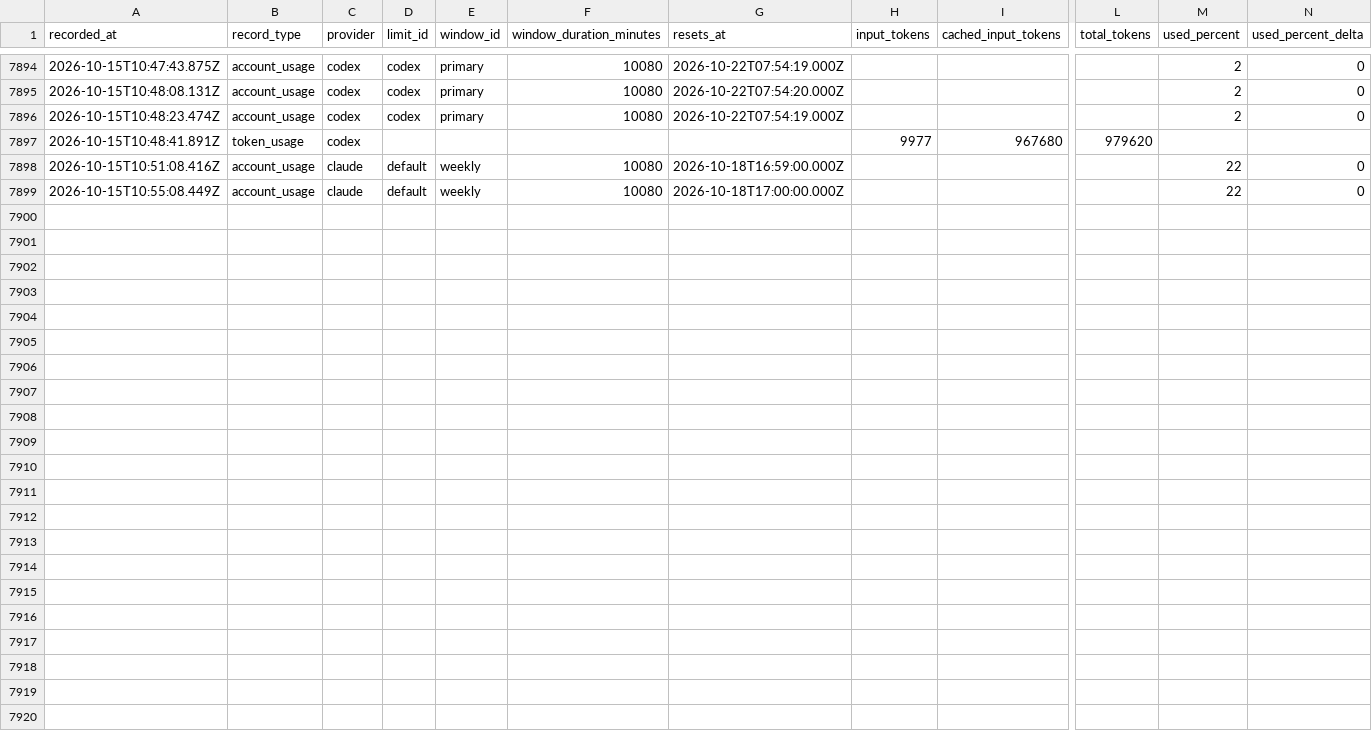
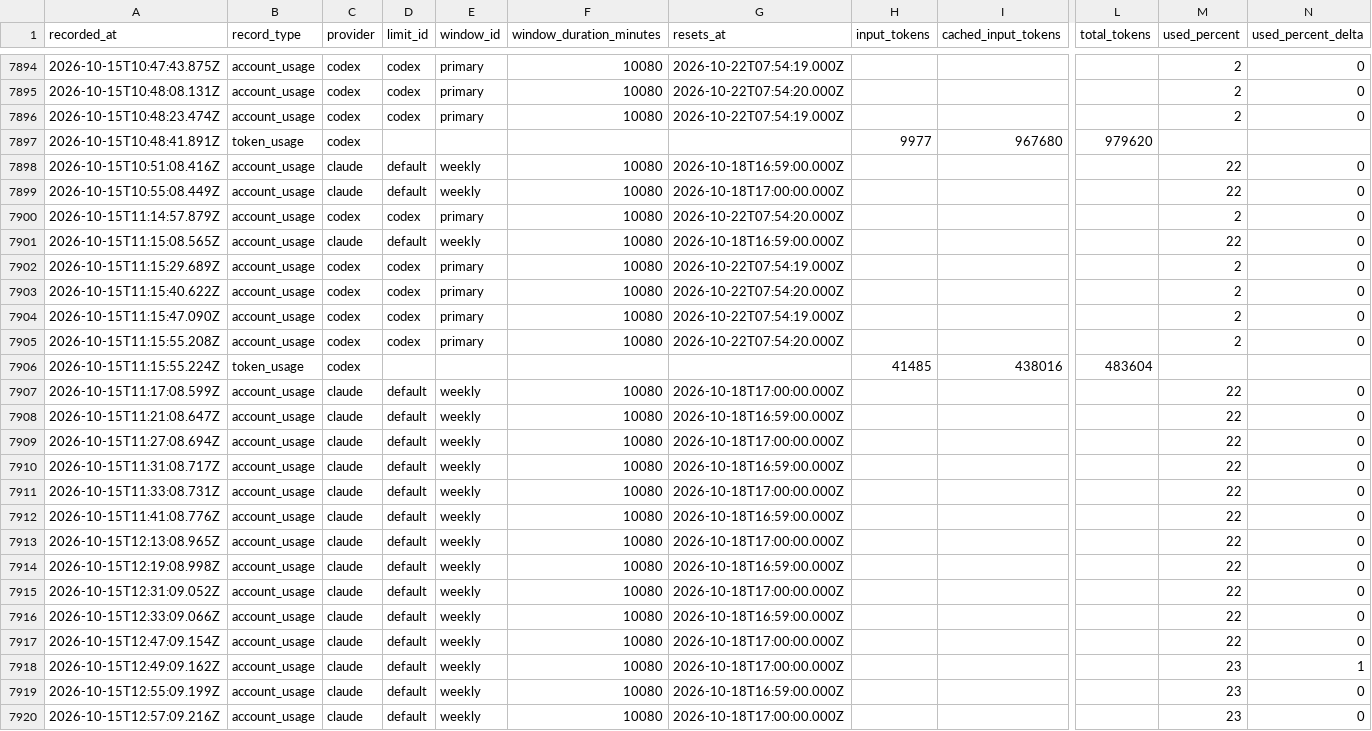
Before and after one commit to jan-bogaerts/md2, a CSV file: design/usage_metrics.csv, drawn as a sheet; only a part is shown, gaps mark what is left out; rows hold the shown columns only; the diff names each change by its address in the sheet, - before the commit and + after, or states it on an @@ line.

Commit message:
Save pending project activity

```diff
--- a/design/usage_metrics.csv
+++ b/design/usage_metrics.csv
+row 7900: 2026-10-15T11:14:57.879Z | account_usage | codex | codex | primary | 10080 | 2026-10-22T07:54:20.000Z |  |  |  | 2 | 0
+row 7901: 2026-10-15T11:15:08.565Z | account_usage | claude | default | weekly | 10080 | 2026-10-18T16:59:00.000Z |  |  |  | 22 | 0
+row 7902: 2026-10-15T11:15:29.689Z | account_usage | codex | codex | primary | 10080 | 2026-10-22T07:54:19.000Z |  |  |  | 2 | 0
+row 7903: 2026-10-15T11:15:40.622Z | account_usage | codex | codex | primary | 10080 | 2026-10-22T07:54:20.000Z |  |  |  | 2 | 0
+row 7904: 2026-10-15T11:15:47.090Z | account_usage | codex | codex | primary | 10080 | 2026-10-22T07:54:19.000Z |  |  |  | 2 | 0
+row 7905: 2026-10-15T11:15:55.208Z | account_usage | codex | codex | primary | 10080 | 2026-10-22T07:54:20.000Z |  |  |  | 2 | 0
+row 7906: 2026-10-15T11:15:55.224Z | token_usage | codex |  |  |  |  | 41485 | 438016 | 483604
+row 7907: 2026-10-15T11:17:08.599Z | account_usage | claude | default | weekly | 10080 | 2026-10-18T17:00:00.000Z |  |  |  | 22 | 0
+row 7908: 2026-10-15T11:21:08.647Z | account_usage | claude | default | weekly | 10080 | 2026-10-18T16:59:00.000Z |  |  |  | 22 | 0
+row 7909: 2026-10-15T11:27:08.694Z | account_usage | claude | default | weekly | 10080 | 2026-10-18T17:00:00.000Z |  |  |  | 22 | 0
+row 7910: 2026-10-15T11:31:08.717Z | account_usage | claude | default | weekly | 10080 | 2026-10-18T16:59:00.000Z |  |  |  | 22 | 0
+row 7911: 2026-10-15T11:33:08.731Z | account_usage | claude | default | weekly | 10080 | 2026-10-18T17:00:00.000Z |  |  |  | 22 | 0
+row 7912: 2026-10-15T11:41:08.776Z | account_usage | claude | default | weekly | 10080 | 2026-10-18T16:59:00.000Z |  |  |  | 22 | 0
+row 7913: 2026-10-15T12:13:08.965Z | account_usage | claude | default | weekly | 10080 | 2026-10-18T17:00:00.000Z |  |  |  | 22 | 0
+row 7914: 2026-10-15T12:19:08.998Z | account_usage | claude | default | weekly | 10080 | 2026-10-18T16:59:00.000Z |  |  |  | 22 | 0
+row 7915: 2026-10-15T12:31:09.052Z | account_usage | claude | default | weekly | 10080 | 2026-10-18T17:00:00.000Z |  |  |  | 22 | 0
+row 7916: 2026-10-15T12:33:09.066Z | account_usage | claude | default | weekly | 10080 | 2026-10-18T16:59:00.000Z |  |  |  | 22 | 0
+row 7917: 2026-10-15T12:47:09.154Z | account_usage | claude | default | weekly | 10080 | 2026-10-18T17:00:00.000Z |  |  |  | 22 | 0
+row 7918: 2026-10-15T12:49:09.162Z | account_usage | claude | default | weekly | 10080 | 2026-10-18T17:00:00.000Z |  |  |  | 23 | 1
+row 7919: 2026-10-15T12:55:09.199Z | account_usage | claude | default | weekly | 10080 | 2026-10-18T16:59:00.000Z |  |  |  | 23 | 0
+row 7920: 2026-10-15T12:57:09.216Z | account_usage | claude | default | weekly | 10080 | 2026-10-18T17:00:00.000Z |  |  |  | 23 | 0
```
